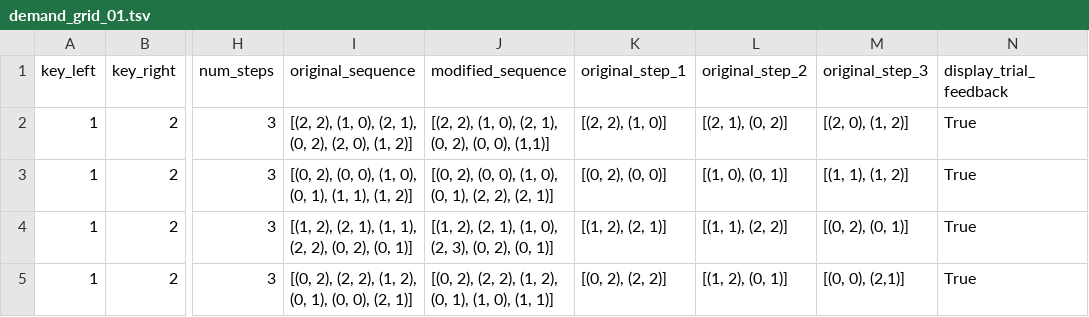
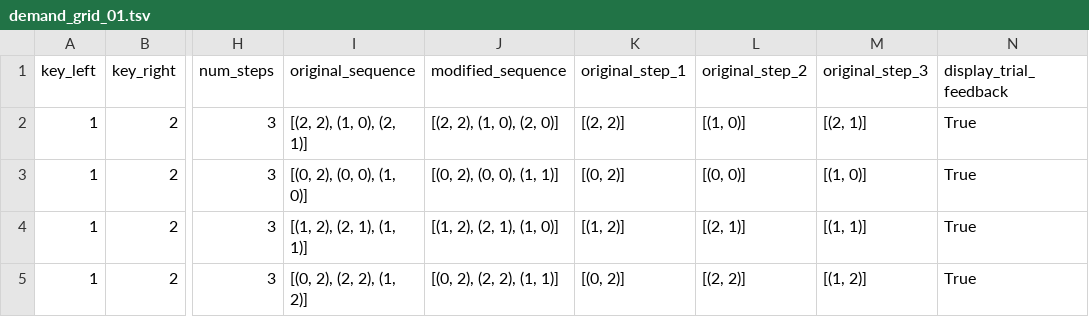
Before and after one commit to meganmarkiewicz/MultiTaskBattery_7TProject, a TSV file: experiments/7TP/task_files/demand_grid/demand_grid_01.tsv, drawn as a sheet; only a part is shown, gaps mark what is left out; the diff names each change by its address in the sheet, - before the commit and + after, or states it on an @@ line.

Commit message:
Update demand_grid_01.tsv

```diff
--- a/experiments/7TP/task_files/demand_grid/demand_grid_01.tsv
+++ b/experiments/7TP/task_files/demand_grid/demand_grid_01.tsv
-I2 (original_sequence): [(2, 2), (1, 0), (2, 1), (0, 2), (2, 0), (1, 2)]
+I2 (original_sequence): [(2, 2), (1, 0), (2, 1)]
-J2 (modified_sequence): [(2, 2), (1, 0), (2, 1), (0, 2), (0, 0), (1,1)]
+J2 (modified_sequence): [(2, 2), (1, 0), (2, 0)]
-K2 (original_step_1): [(2, 2), (1, 0)]
+K2 (original_step_1): [(2, 2)]
-L2 (original_step_2): [(2, 1), (0, 2)]
+L2 (original_step_2): [(1, 0)]
-M2 (original_step_3): [(2, 0), (1, 2)]
+M2 (original_step_3): [(2, 1)]
-I3 (original_sequence): [(0, 2), (0, 0), (1, 0), (0, 1), (1, 1), (1, 2)]
+I3 (original_sequence): [(0, 2), (0, 0), (1, 0)]
-J3 (modified_sequence): [(0, 2), (0, 0), (1, 0), (0, 1), (2, 2), (2, 1)]
+J3 (modified_sequence): [(0, 2), (0, 0), (1, 1)]
-K3 (original_step_1): [(0, 2), (0, 0)]
+K3 (original_step_1): [(0, 2)]
-L3 (original_step_2): [(1, 0), (0, 1)]
+L3 (original_step_2): [(0, 0)]
-M3 (original_step_3): [(1, 1), (1, 2)]
+M3 (original_step_3): [(1, 0)]
-I4 (original_sequence): [(1, 2), (2, 1), (1, 1), (2, 2), (0, 2), (0, 1)]
+I4 (original_sequence): [(1, 2), (2, 1), (1, 1)]
-J4 (modified_sequence): [(1, 2), (2, 1), (1, 0), (2, 3), (0, 2), (0, 1)]
+J4 (modified_sequence): [(1, 2), (2, 1), (1, 0)]
-K4 (original_step_1): [(1, 2), (2, 1)]
+K4 (original_step_1): [(1, 2)]
-L4 (original_step_2): [(1, 1), (2, 2)]
+L4 (original_step_2): [(2, 1)]
-M4 (original_step_3): [(0, 2), (0, 1)]
+M4 (original_step_3): [(1, 1)]
-I5 (original_sequence): [(0, 2), (2, 2), (1, 2), (0, 1), (0, 0), (2, 1)]
+I5 (original_sequence): [(0, 2), (2, 2), (1, 2)]
-J5 (modified_sequence): [(0, 2), (2, 2), (1, 2), (0, 1), (1, 0), (1, 1)]
+J5 (modified_sequence): [(0, 2), (2, 2), (1, 1)]
-K5 (original_step_1): [(0, 2), (2, 2)]
+K5 (original_step_1): [(0, 2)]
-L5 (original_step_2): [(1, 2), (0, 1)]
+L5 (original_step_2): [(2, 2)]
-M5 (original_step_3): [(0, 0), (2,1)]
+M5 (original_step_3): [(1, 2)]
```
